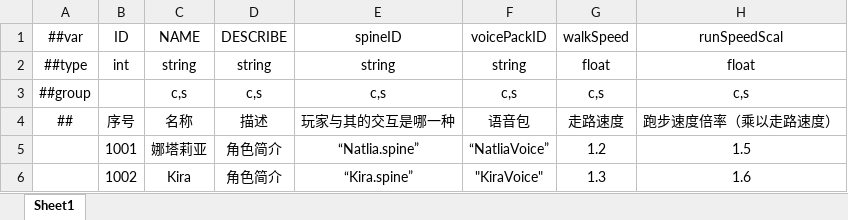
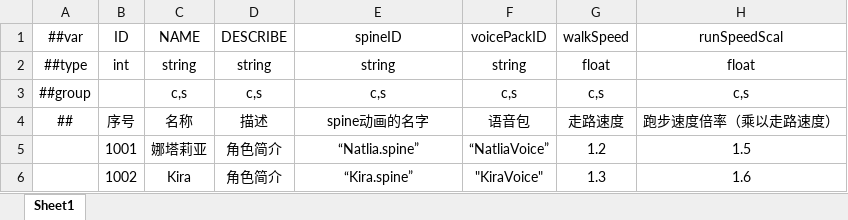
Before and after one commit to HouWang-123/Project-A, an Excel workbook: AAA-Luban-Excel/Datas/Character.xlsx, sheet Sheet1, drawn as a sheet; only a part is shown; values as stored, in another font and other column widths than the file's, no borders; the diff names each change by its address in the sheet, - before the commit and + after, or states it on an @@ line.

```diff
--- a/AAA-Luban-Excel/Datas/Character.xlsx (sheet Sheet1)
+++ b/AAA-Luban-Excel/Datas/Character.xlsx (sheet Sheet1)
-E4 (spineID): 玩家与其的交互是哪一种
+E4 (spineID): spine动画的名字
```
Also changed, not shown: AAA-Luban-Excel/Datas/ActiveSkills.xlsx, AAA-Luban-Excel/Datas/PassiveSkills.xlsx.
